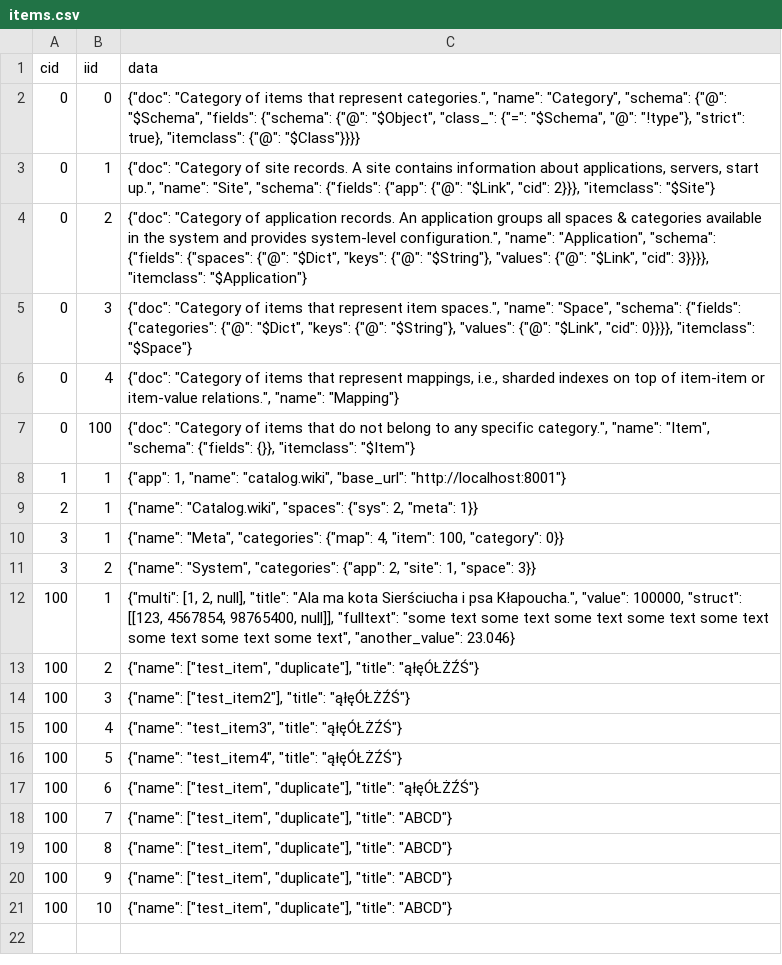
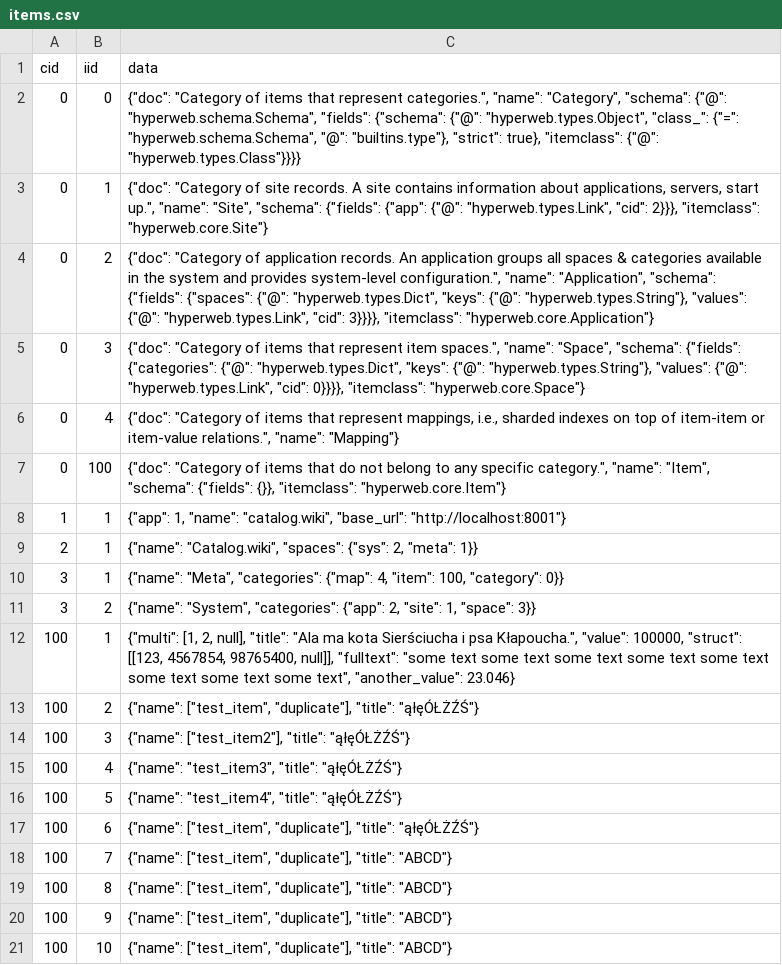
Before and after one commit to mwojnars/schemat, a CSV file: django-app/items.csv, drawn as a sheet.

Commit message:
refactor: type aliases converted to full paths in items.csv

```diff
--- a/django-app/items.csv
+++ b/django-app/items.csv
@@ -1,8 +1,8 @@
 "cid";"iid";"data"
-0;0;"{""doc"": ""Category of items that represent categories."", ""name"": ""Category"", ""schema"": {""@"": ""$Schema"", ""fields"": {""schema"": {""@"": ""$Object"", ""class_"": {""="": ""$Schema"", ""@"": ""!type""}, ""strict"": true}, ""itemclass"": {""@"": ""$Class""}}}}"
-0;1;"{""doc"": ""Category of site records. A site contains information about applications, servers, start up."", ""name"": ""Site"", ""schema"": {""fields"": {""app"": {""@"": ""$Link"", ""cid"": 2}}}, ""itemclass"": ""$Site""}"
-0;2;"{""doc"": ""Category of application records. An application groups all spaces & categories available in the system and provides system-level configuration."", ""name"": ""Application"", ""schema"": {""fields"": {""spaces"": {""@"": ""$Dict"", ""keys"": {""@"": ""$String""}, ""values"": {""@"": ""$Link"", ""cid"": 3}}}}, ""itemclass"": ""$Application""}"
-0;3;"{""doc"": ""Category of items that represent item spaces."", ""name"": ""Space"", ""schema"": {""fields"": {""categories"": {""@"": ""$Dict"", ""keys"": {""@"": ""$String""}, ""values"": {""@"": ""$Link"", ""cid"": 0}}}}, ""itemclass"": ""$Space""}"
+0;0;"{""doc"": ""Category of items that represent categories."", ""name"": ""Category"", ""schema"": {""@"": ""hyperweb.schema.Schema"", ""fields"": {""schema"": {""@"": ""hyperweb.types.Object"", ""class_"": {""="": ""hyperweb.schema.Schema"", ""@"": ""builtins.type""}, ""strict"": true}, ""itemclass"": {""@"": ""hyperweb.types.Class""}}}}"
+0;1;"{""doc"": ""Category of site records. A site contains information about applications, servers, start up."", ""name"": ""Site"", ""schema"": {""fields"": {""app"": {""@"": ""hyperweb.types.Link"", ""cid"": 2}}}, ""itemclass"": ""hyperweb.core.Site""}"
+0;2;"{""doc"": ""Category of application records. An application groups all spaces & categories available in the system and provides system-level configuration."", ""name"": ""Application"", ""schema"": {""fields"": {""spaces"": {""@"": ""hyperweb.types.Dict"", ""keys"": {""@"": ""hyperweb.types.String""}, ""values"": {""@"": ""hyperweb.types.Link"", ""cid"": 3}}}}, ""itemclass"": ""hyperweb.core.Application""}"
+0;3;"{""doc"": ""Category of items that represent item spaces."", ""name"": ""Space"", ""schema"": {""fields"": {""categories"": {""@"": ""hyperweb.types.Dict"", ""keys"": {""@"": ""hyperweb.types.String""}, ""values"": {""@"": ""hyperweb.types.Link"", ""cid"": 0}}}}, ""itemclass"": ""hyperweb.core.Space""}"
 0;4;"{""doc"": ""Category of items that represent mappings, i.e., sharded indexes on top of item-item or item-value relations."", ""name"": ""Mapping""}"
-0;100;"{""doc"": ""Category of items that do not belong to any specific category."", ""name"": ""Item"", ""schema"": {""fields"": {}}, ""itemclass"": ""$Item""}"
+0;100;"{""doc"": ""Category of items that do not belong to any specific category."", ""name"": ""Item"", ""schema"": {""fields"": {}}, ""itemclass"": ""hyperweb.core.Item""}"
 1;1;"{""app"": 1, ""name"": ""catalog.wiki"", ""base_url"": ""http://localhost:8001""}"
```
Also changed, not shown: 3 other files.
